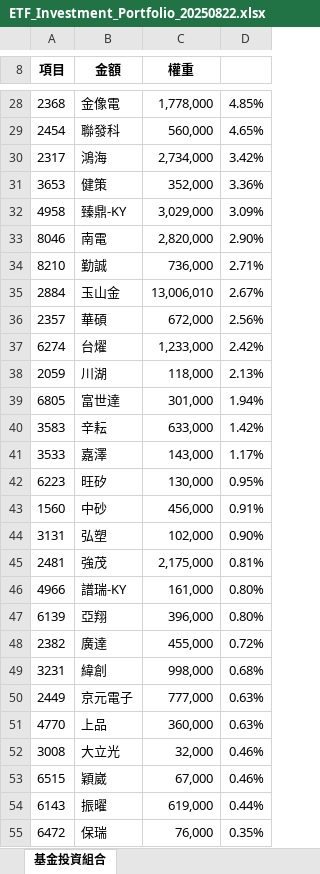
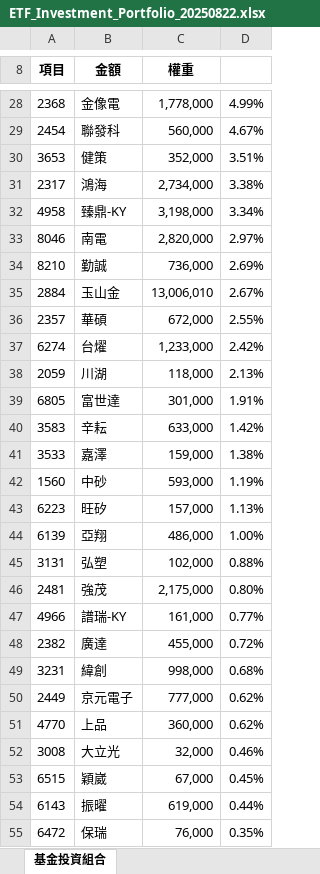
Before and after one commit to kf182698/00981A-ETF-Tracker, an Excel workbook: archive/2025-08/ETF_Investment_Portfolio_20250822.xlsx, sheet 基金投資組合, drawn as a sheet; only a part is shown, gaps mark what is left out; values as stored, in another font and other column widths than the file's, no borders; removed rows and columns are numbered as before the commit, all else as after; the diff covers the shown part only; the diff names each change by its address in the sheet, - before the commit and + after, or states it on an @@ line.

```diff
--- a/archive/2025-08/ETF_Investment_Portfolio_20250822.xlsx (sheet 基金投資組合)
+++ b/archive/2025-08/ETF_Investment_Portfolio_20250822.xlsx (sheet 基金投資組合)
-D28: 4.85%
+D28: 4.99%
-D29: 4.65%
+D29: 4.67%
-row 30: 2317 | 鴻海 | 2,734,000 | 3.42%
-D30: 3.36%
+D30: 3.51%
+row 31: 2317 | 鴻海 | 2,734,000 | 3.38%
-C32 (權重): 3,029,000
+C32 (權重): 3,198,000
-D32: 3.09%
+D32: 3.34%
-D33: 2.90%
+D33: 2.97%
-D34: 2.71%
+D34: 2.69%
-D36: 2.56%
+D36: 2.55%
-D39: 1.94%
+D39: 1.91%
-C41 (權重): 143,000
+C41 (權重): 159,000
-D41: 1.17%
+D41: 1.38%
-row 42: 6223 | 旺矽 | 130,000 | 0.95%
-C42 (權重): 456,000
+C42 (權重): 593,000
-D42: 0.91%
+D42: 1.19%
+row 43: 6223 | 旺矽 | 157,000 | 1.13%
+row 44: 6139 | 亞翔 | 486,000 | 1.00%
-D45: 0.90%
+D45: 0.88%
-D46: 0.81%
+D46: 0.80%
-D47: 0.80%
+D47: 0.77%
-row 47: 6139 | 亞翔 | 396,000 | 0.80%
-D50:D51: 0.63%
+D50:D51: 0.62%
-D53: 0.46%
+D53: 0.45%
```
Also changed, not shown: 1 added row, 1 removed row and 18 edited cells elsewhere in this sheet, downloads/2025-08-22.xlsx, 1 other file.
